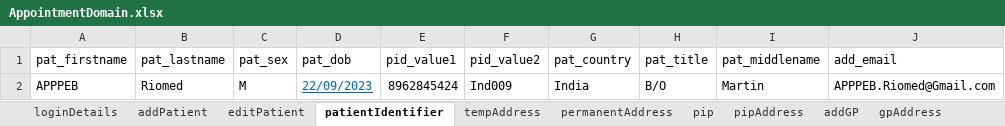
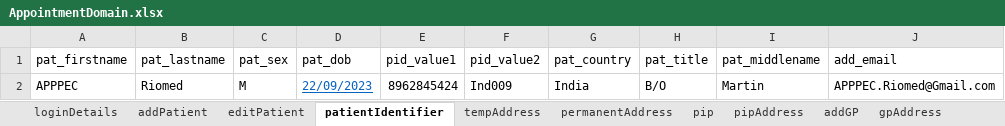
Before and after one commit to manojvyavahare27/C4Automation, an Excel workbook: ExcelFiles/AppointmentDomain.xlsx, sheet patientIdentifier, drawn as a sheet; values as stored, in another font and other column widths than the file's, no borders; the diff names each change by its address in the sheet, - before the commit and + after, or states it on an @@ line.

```diff
--- a/ExcelFiles/AppointmentDomain.xlsx (sheet patientIdentifier)
+++ b/ExcelFiles/AppointmentDomain.xlsx (sheet patientIdentifier)
-A2 (pat_firstname): APPPEB
+A2 (pat_firstname): APPPEC
-J2 (add_email): APPPEB.Riomed@Gmail.com
+J2 (add_email): APPPEC.Riomed@Gmail.com
```
Also changed, not shown: sheet addEditAppointments, sheet rescheduleAppointments, sheet addPatient, sheet appRoomRemoved, sheet CancelBookAppointment, sheet bookNewAppointments, 3 more sheets, ExcelFiles/PatientDomain.xlsx, ExcelFiles/PharmacyDomain.xlsx, 16 other files.
